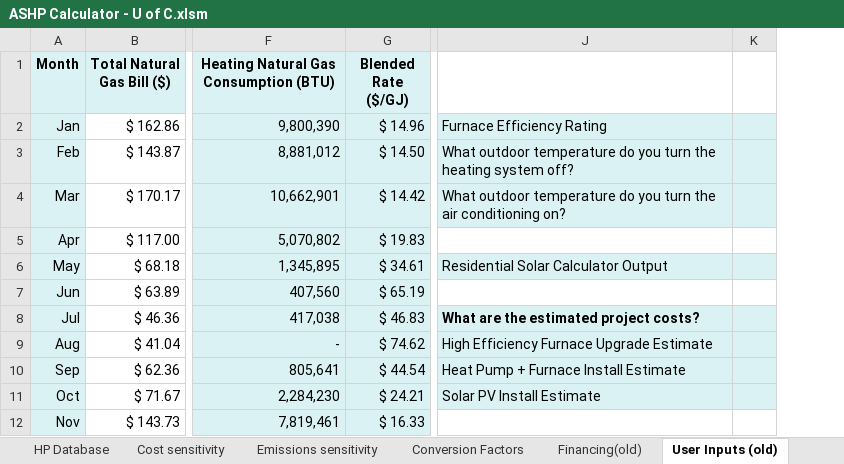
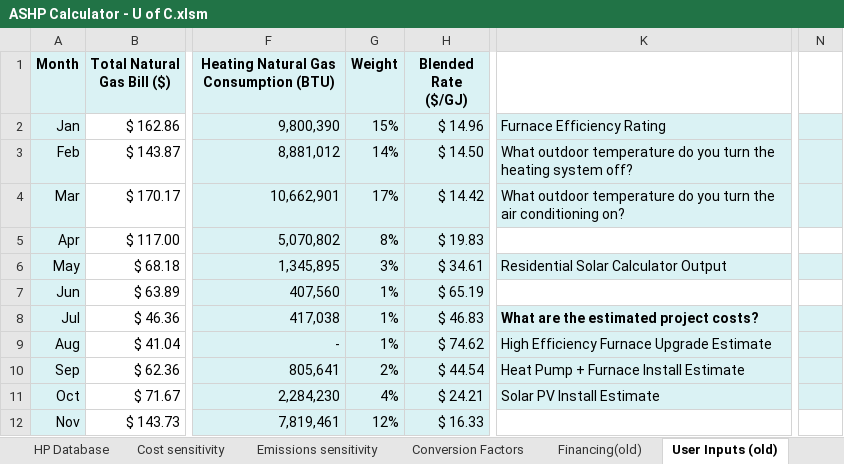
Before and after one commit to beaumccartney/heat-pump-calculator, an Excel workbook: server/data/ASHP Calculator - U of C.xlsm, sheet User Inputs (old), drawn as a sheet; only a part is shown, gaps mark what is left out; values as stored, in another font and other column widths than the file's, no borders; removed rows and columns are numbered as before the commit, all else as after; the diff names each change by its address in the sheet, - before the commit and + after, or states it on an @@ line.

```diff
--- a/server/data/ASHP Calculator - U of C.xlsm (sheet User Inputs (old))
+++ b/server/data/ASHP Calculator - U of C.xlsm (sheet User Inputs (old))
+column G (Weight), rows 2-12: 15% | 14% | 17% | 8% | 3% | 1% | 1% | 1% | 2% | 4% | 12%
-column K, empty
+column N, empty
```
Also changed, not shown: sheet HP Table, sheet Financing(old), sheet Cost sensitivity, sheet Financial Calcs, sheet HP Calcs, sheet Emissions sensitivity, 2 more sheets, other sheet tabs, formulas that keep their value, charts or pictures, 1 other file.
